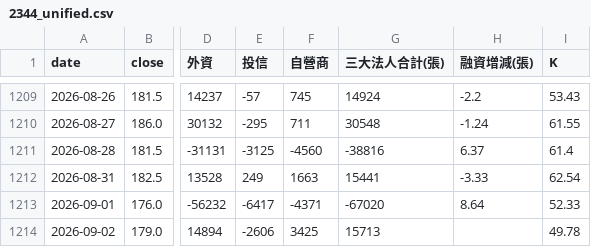
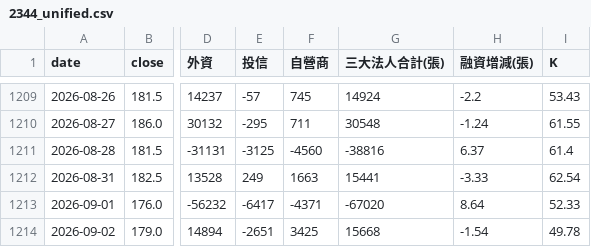
Before and after one commit to wjstudio1030/AI_Stock_Project_V3, a CSV file: docs/data/2344_unified.csv, drawn as a sheet; only a part is shown, gaps mark what is left out; the diff names each change by its address in the sheet, - before the commit and + after, or states it on an @@ line.

```diff
--- a/docs/data/2344_unified.csv
+++ b/docs/data/2344_unified.csv
-E1214 (投信): -2606
+E1214 (投信): -2651
-G1214 (三大法人合計(張)): 15713
+G1214 (三大法人合計(張)): 15668
-H1214 (融資增減(張)): (empty)
+H1214 (融資增減(張)): -1.54
```
Also changed, not shown: docs/data/2337_unified.csv, docs/data/2408_unified.csv, 44 other files.
